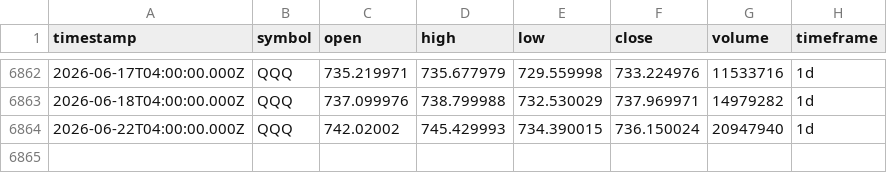
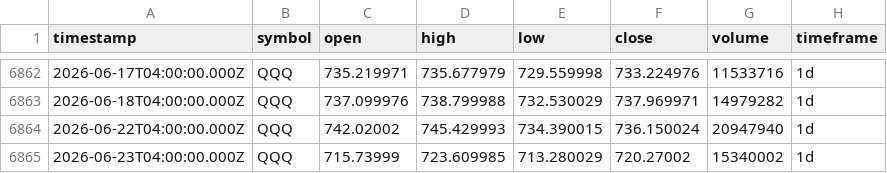
Before and after one commit to adad09382/tqqq-sniper, a CSV file: data/QQQ_1d.csv, drawn as a sheet; only a part is shown, gaps mark what is left out; the diff names each change by its address in the sheet, - before the commit and + after, or states it on an @@ line.

Commit message:
data: update OHLCV 2026-06-23

```diff
--- a/data/QQQ_1d.csv
+++ b/data/QQQ_1d.csv
+row 6865: 2026-06-23T04:00:00.000Z | QQQ | 715.73999 | 723.609985 | 713.280029 | 720.27002 | 15340002 | 1d
```
Also changed, not shown: data/TQQQ_1d.csv.
